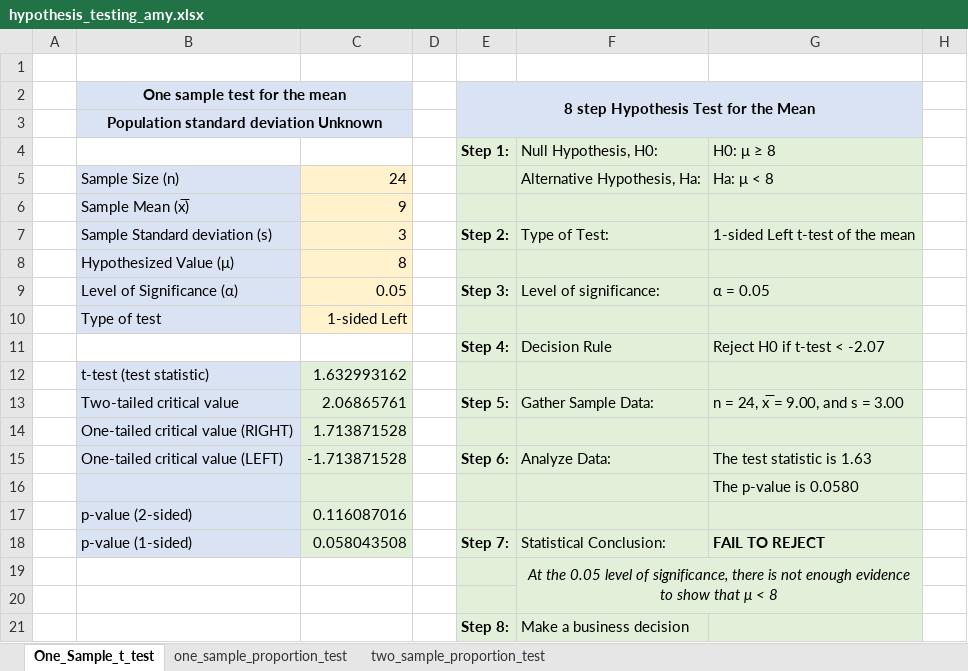
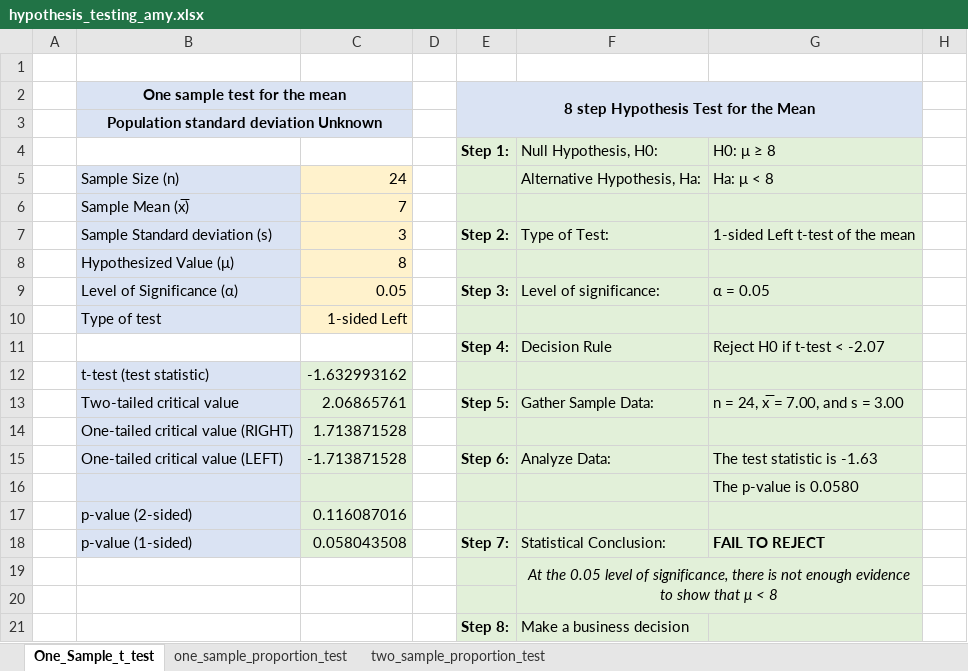
Before and after one commit to amygoldlist/Excel_fun, an Excel workbook: Statistics/hypothesis_testing_amy.xlsx, sheet One_Sample_t_test, drawn as a sheet; only a part is shown; values as stored, in another font and other column widths than the file's, no borders; charts and pictures not drawn; the diff names each change by its address in the sheet, - before the commit and + after, or states it on an @@ line.

Commit message:
corrected abs() error in p-value of single t-test

```diff
--- a/Statistics/hypothesis_testing_amy.xlsx (sheet One_Sample_t_test)
+++ b/Statistics/hypothesis_testing_amy.xlsx (sheet One_Sample_t_test)
-C6: 9
+C6: 7
-C12: 1.632993162
+C12: -1.632993162
-G13: n = 24, x̅ = 9.00, and s = 3.00
+G13: n = 24, x̅ = 7.00, and s = 3.00
-G15: The test statistic is 1.63
+G15: The test statistic is -1.63
```
